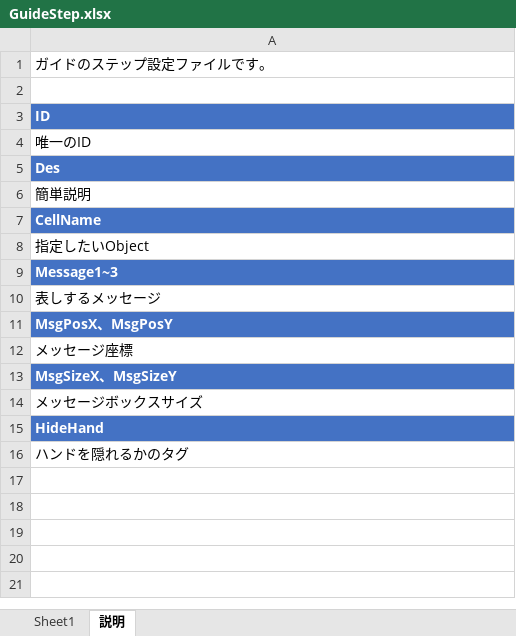
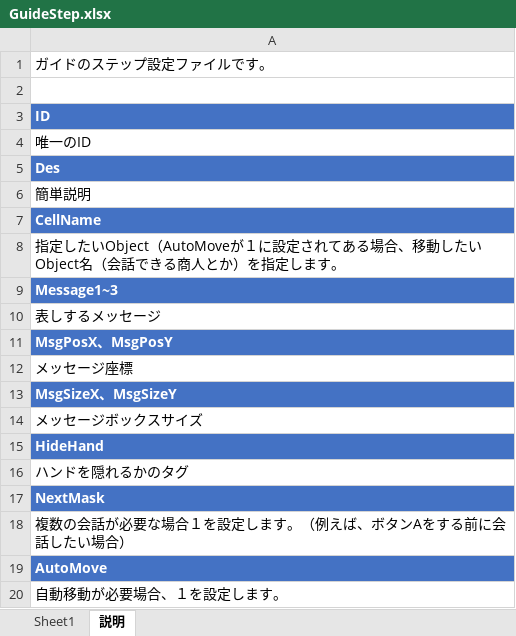
Before and after one commit to jobcrowngame/CraftStory, an Excel workbook: Config/Excel/GuideStep.xlsx, sheet 説明, drawn as a sheet; values as stored, in another font and other column widths than the file's, no borders; the diff names each change by its address in the sheet, - before the commit and + after, or states it on an @@ line.

Commit message:
設定アイル説明追加

```diff
--- a/Config/Excel/GuideStep.xlsx (sheet 説明)
+++ b/Config/Excel/GuideStep.xlsx (sheet 説明)
-A8: 指定したいObject
+A8: 指定したいObject（AutoMoveが１に設定されてある場合、移動したいObject名（会話できる商人とか）を指定します。
+row 17: NextMask
+row 18: 複数の会話が必要な場合１を設定します。（例えば、ボタンAをする前に会話したい場合）
+row 19: AutoMove
+row 20: 自動移動が必要場合、１を設定します。
```
